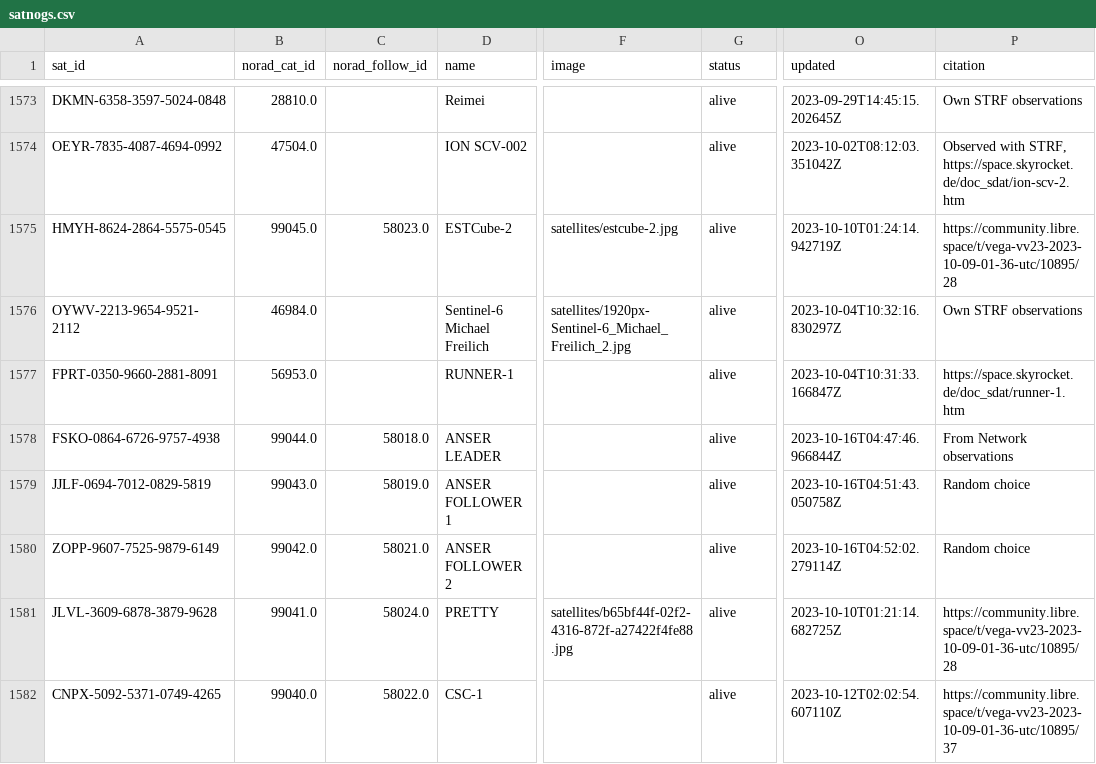
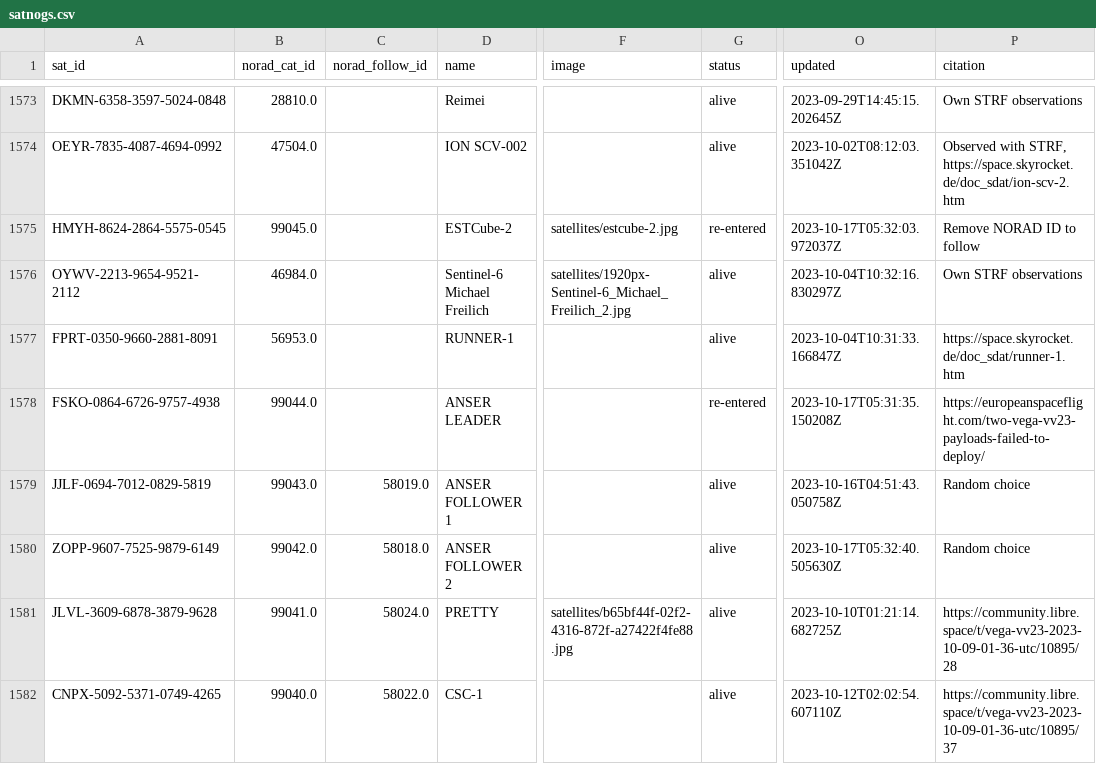
Before and after one commit to Sibizwan5/amateur-satellite-database, a CSV file: data/satnogs.csv, drawn as a sheet; only a part is shown, gaps mark what is left out; the diff names each change by its address in the sheet, - before the commit and + after, or states it on an @@ line.

```diff
--- a/data/satnogs.csv
+++ b/data/satnogs.csv
-C1575 (norad_follow_id): 58023.0
+C1575 (norad_follow_id): (empty)
-G1575 (status): alive
+G1575 (status): re-entered
-O1575 (updated): 2023-10-10T01:24:14.942719Z
+O1575 (updated): 2023-10-17T05:32:03.972037Z
-P1575 (citation): https://community.libre.space/t/vega-vv23-2023-10-09-01-36-utc/10895/28
+P1575 (citation): Remove NORAD ID to follow
-C1578 (norad_follow_id): 58018.0
+C1578 (norad_follow_id): (empty)
-G1578 (status): alive
+G1578 (status): re-entered
-O1578 (updated): 2023-10-16T04:47:46.966844Z
+O1578 (updated): 2023-10-17T05:31:35.150208Z
-P1578 (citation): From Network observations
+P1578 (citation): https://europeanspaceflight.com/two-vega-vv23-payloads-failed-to-deploy/
-C1580 (norad_follow_id): 58021.0
+C1580 (norad_follow_id): 58018.0
-O1580 (updated): 2023-10-16T04:52:02.279114Z
+O1580 (updated): 2023-10-17T05:32:40.505630Z
```
Also changed, not shown: data/amsat-all-frequencies.csv, 2 other files.
